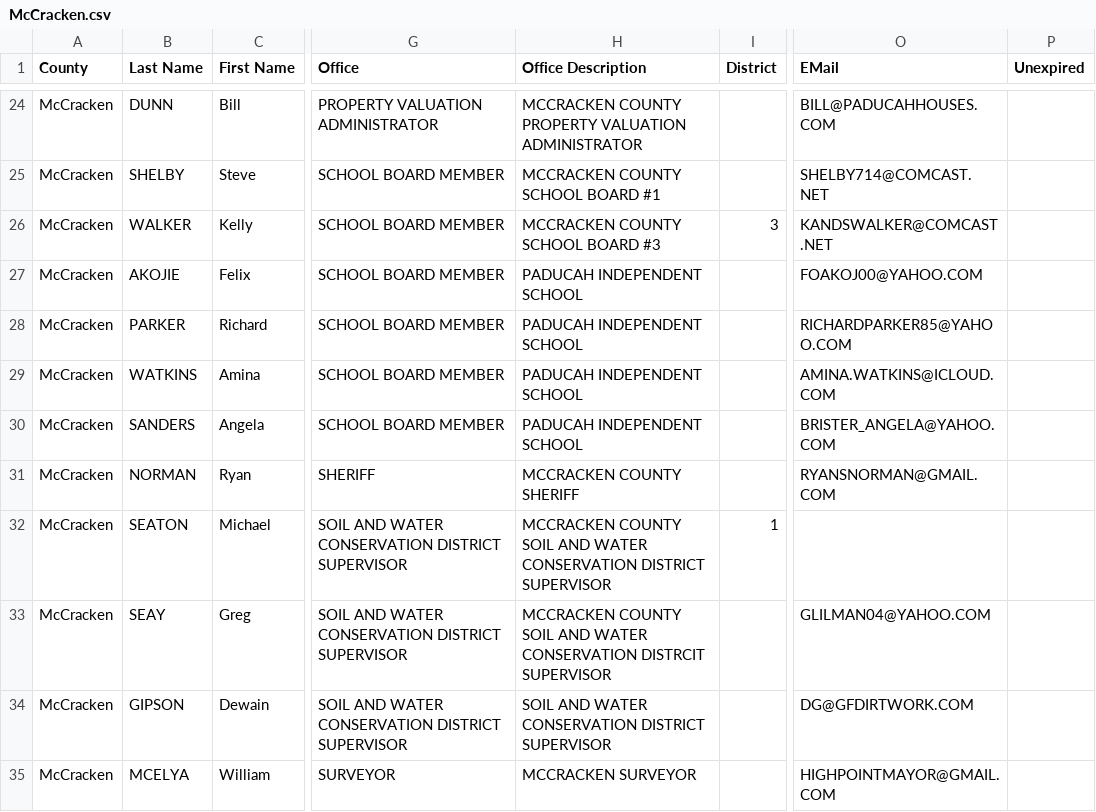
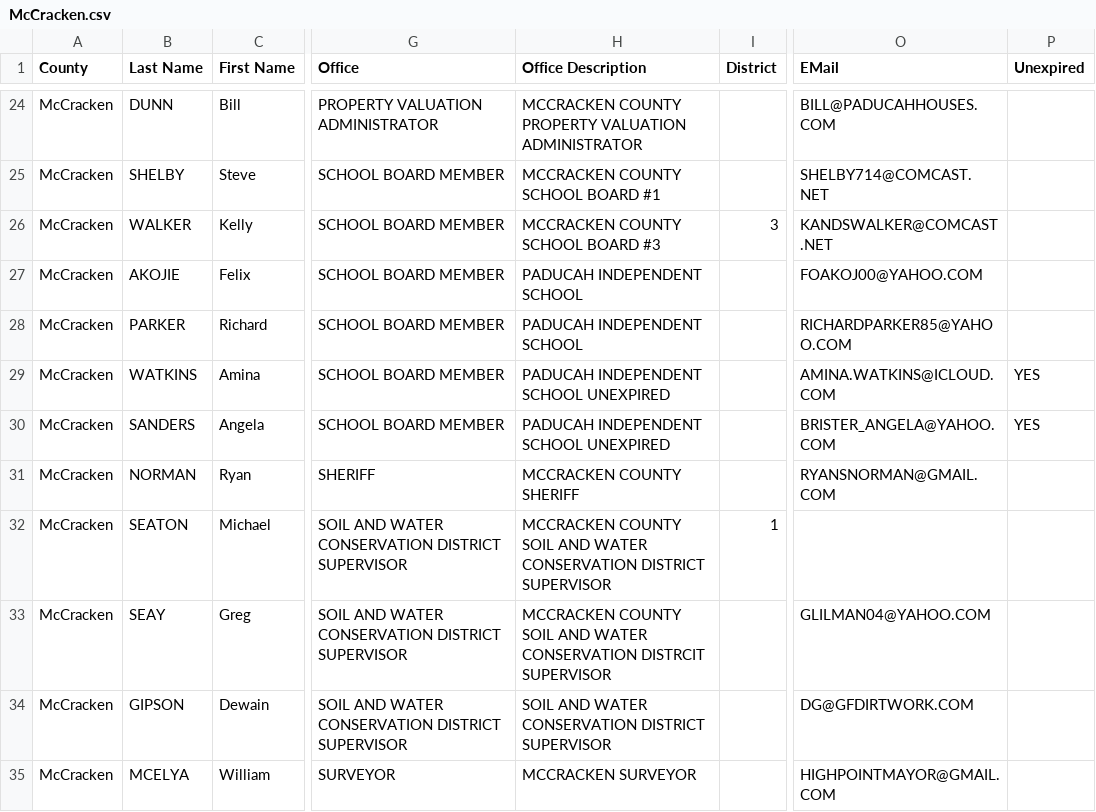
Before and after one commit to SMLLC-Dev/county-candidate-filings, a CSV file: counties/McCracken.csv, drawn as a sheet; only a part is shown, gaps mark what is left out; the diff names each change by its address in the sheet, - before the commit and + after, or states it on an @@ line.

```diff
--- a/counties/McCracken.csv
+++ b/counties/McCracken.csv
-H29:H30 (Office Description): PADUCAH INDEPENDENT SCHOOL
+H29:H30 (Office Description): PADUCAH INDEPENDENT SCHOOL UNEXPIRED
-P29:P30 (Unexpired): (empty)
+P29:P30 (Unexpired): YES
```
